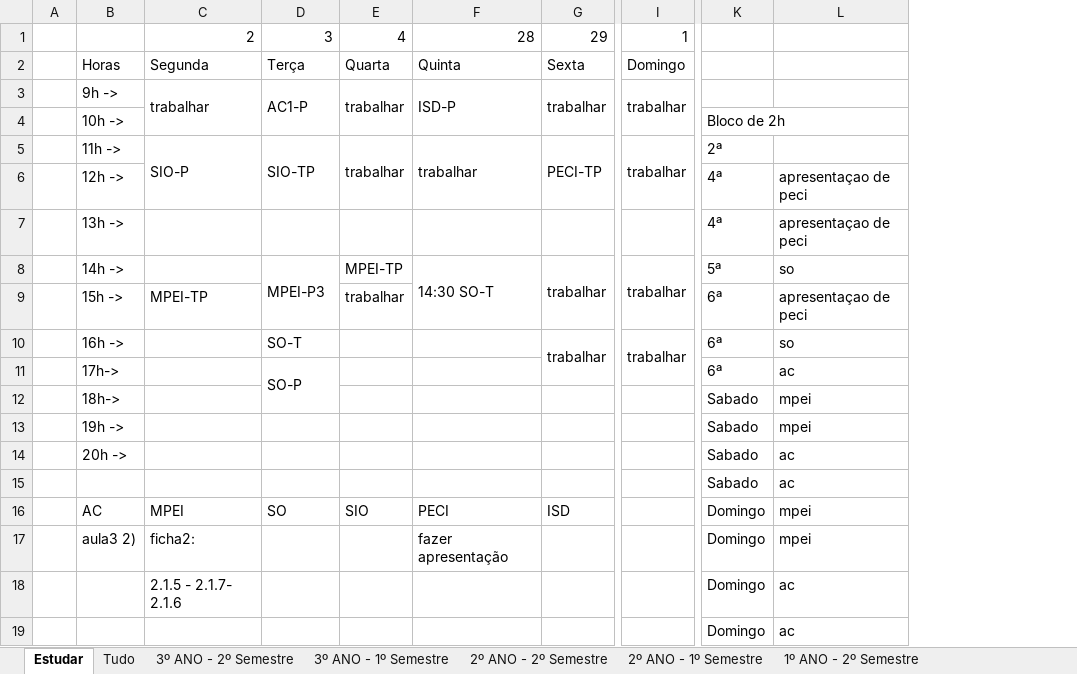
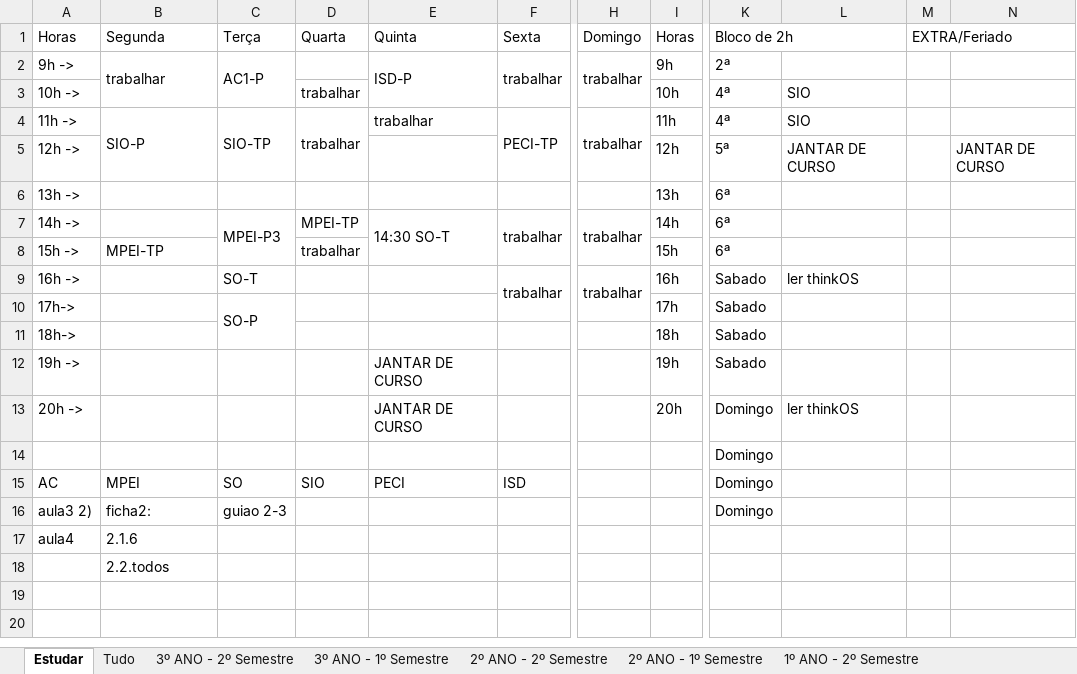
Before and after one commit to AleexMaartins/University_Work, an Excel workbook: notas_pa_distribuir.xlsx, sheet Estudar, drawn as a sheet; only a part is shown, gaps mark what is left out; values as stored, in another font and other column widths than the file's, no cell formats; removed rows and columns are numbered as before the commit, all else as after; rows hold the shown columns only; the diff names each change by its address in the sheet, - before the commit and + after, or states it on an @@ line.

```diff
--- a/notas_pa_distribuir.xlsx (sheet Estudar)
+++ b/notas_pa_distribuir.xlsx (sheet Estudar)
-column A, empty
+column I, rows 1-13: Horas | 9h | 10h | 11h | 12h | 13h | 14h | 15h | 16h | 17h | 18h | 19h | 20h
-column L, rows 6-17: apresentaçao de peci | apresentaçao de peci | so | apresentaçao de peci | so | ac | mpei | mpei | ac | ac | mpei | mpei
+column L, rows 3-13: SIO | SIO | JANTAR DE CURSO |  |  |  | ler thinkOS |  |  |  | ler thinkOS
+column M, row 1: EXTRA/Feriado
+column N, row 5: JANTAR DE CURSO
-row 1:  |  | 2 | 3 | 4 | 28 | 29 | 1
-K1: (empty)
+K1: Bloco de 2h
+K1:L1 merged
-D2: trabalhar
+D2: (empty)
-E3:E4 merged
-K2: (empty)
+K2: 2ª
-D3: (empty)
+D3: trabalhar
-K3: Bloco de 2h
+K3: 4ª
-K4:L4 merged
-F5:F6 merged
-K4: 2ª
+K4: 4ª
-K5: 4ª
+K5: 5ª
-K6: 4ª
+K6: 6ª
-K7: 5ª
+K7: 6ª
-K9:K10: 6ª
+K9:K10: Sabado
-E12:E13: (empty)
+E12:E13: JANTAR DE CURSO
-K13:K14: Sabado
+K13:K14: Domingo
-C16: (empty)
+C16: guiao 2-3
-E16: fazer apresentação
+E16: (empty)
-row 18:  |  | 2.1.5 - 2.1.7- 2.1.6 |  |  |  |  |  | Domingo | ac
-row 19:  |  |  |  |  |  |  |  | Domingo | ac
+row 17: aula4 | 2.1.6
+row 18:  | 2.2.todos
```
Also changed, not shown: sheet 3º ANO - 1º Semestre, sheet 2º ANO - 1º Semestre, sheet 1º ANO - 1º Semestre, cell formats, formulas that keep their value, 5 other files.
